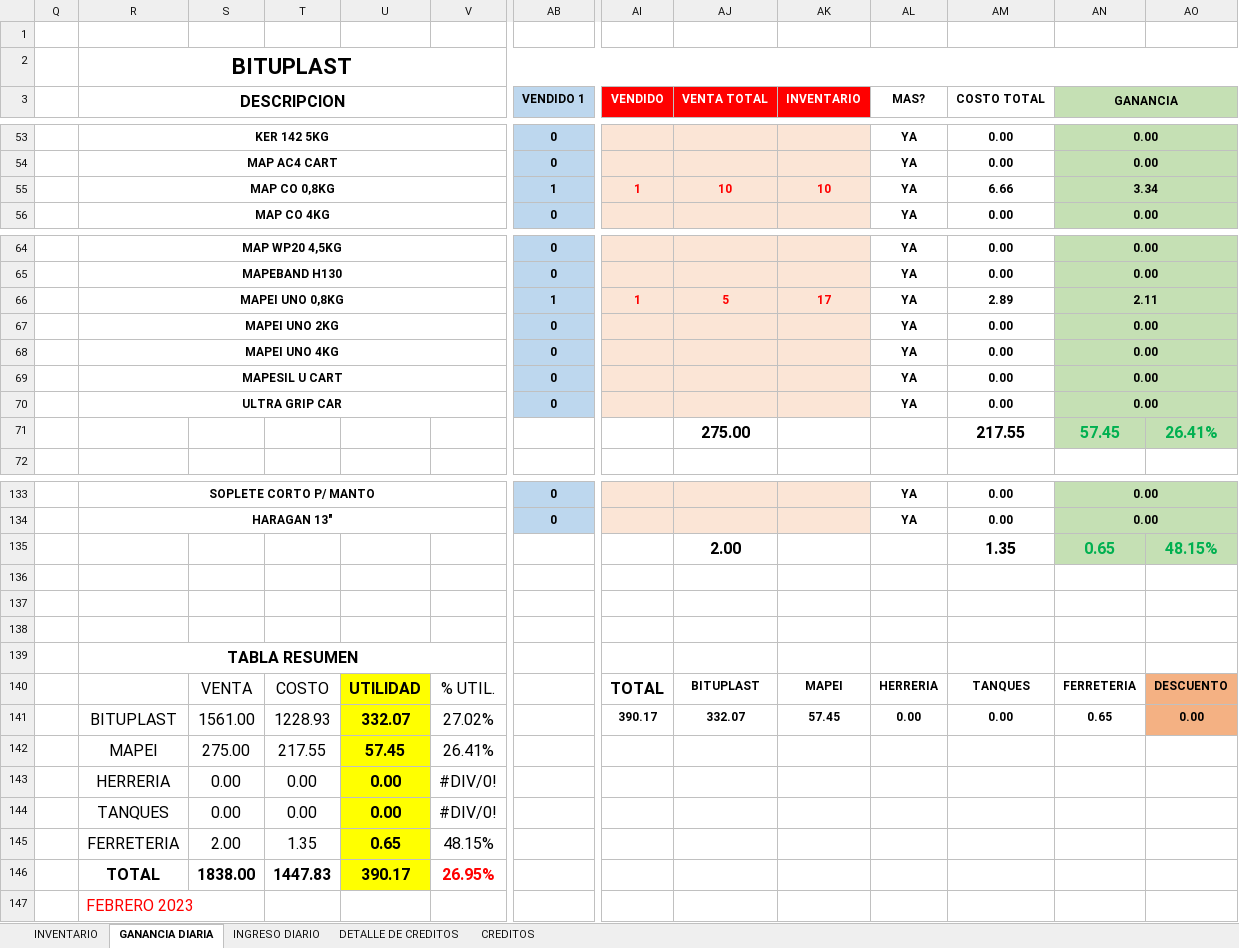
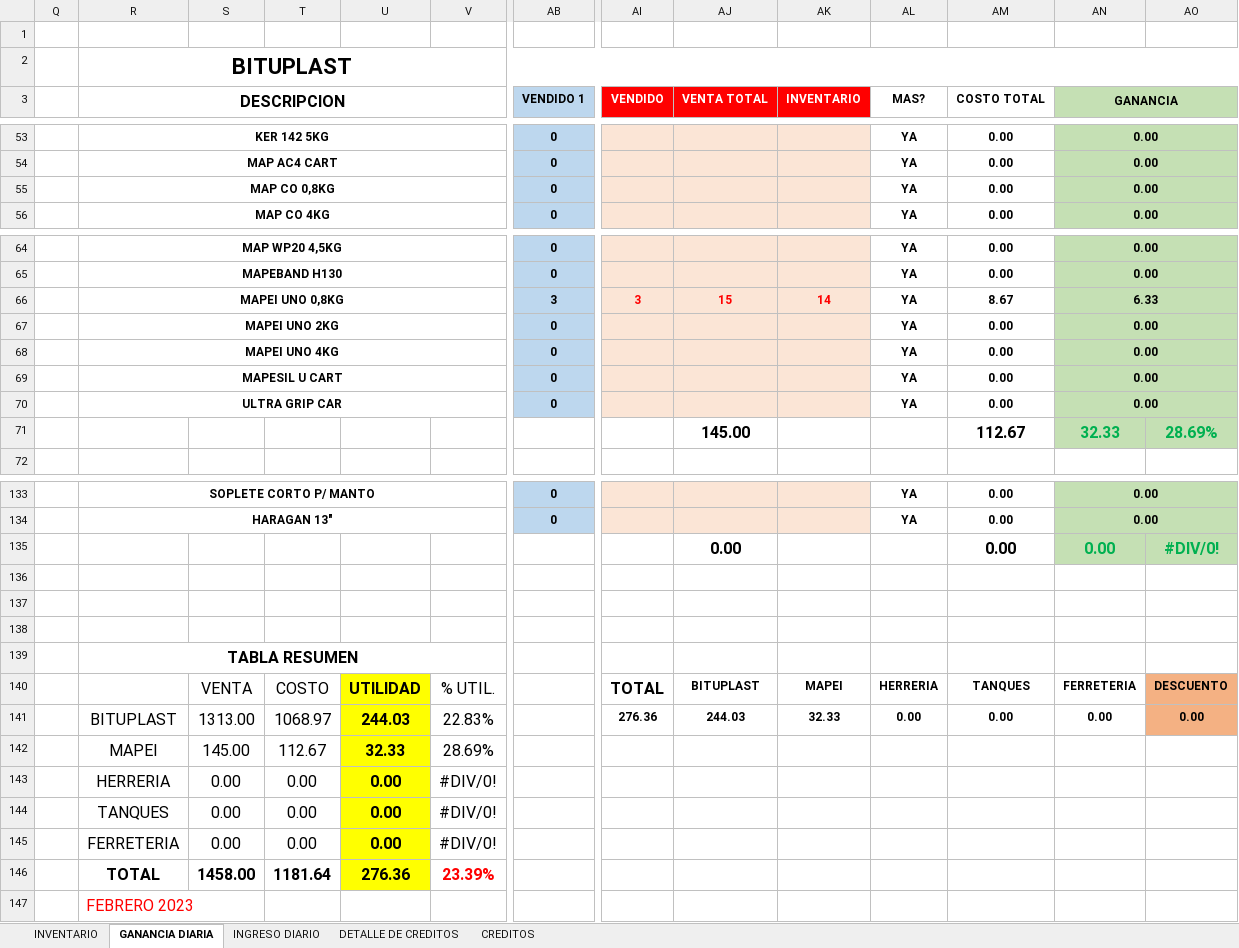
Before and after one commit to JPuente25/Proinca, an Excel workbook: LISTA DE PRODUCTOS PROINCA.xlsx, sheet GANANCIA DIARIA, drawn as a sheet; only a part is shown, gaps mark what is left out; values as stored, in another font and other column widths than the file's, no borders; removed rows and columns are numbered as before the commit, all else as after; rows hold the shown columns only; the diff covers the shown part only; the diff names each change by its address in the sheet, - before the commit and + after, or states it on an @@ line.

Commit message:
21-06-23

```diff
--- a/LISTA DE PRODUCTOS PROINCA.xlsx (sheet GANANCIA DIARIA)
+++ b/LISTA DE PRODUCTOS PROINCA.xlsx (sheet GANANCIA DIARIA)
-AB55 (VENDIDO 1): 1
+AB55 (VENDIDO 1): 0
-AI55 (VENDIDO): 1
+AI55 (VENDIDO): (empty)
-AJ55 (VENTA TOTAL): 10
+AJ55 (VENTA TOTAL): (empty)
-AK55 (INVENTARIO): 10
+AK55 (INVENTARIO): (empty)
-AM55 (COSTO TOTAL): 6.66
+AM55 (COSTO TOTAL): 0.00
-AN55 (GANANCIA): 3.34
+AN55 (GANANCIA): 0.00
-AB66 (VENDIDO 1): 1
+AB66 (VENDIDO 1): 3
-AI66 (VENDIDO): 1
+AI66 (VENDIDO): 3
-AJ66 (VENTA TOTAL): 5
+AJ66 (VENTA TOTAL): 15
-AK66 (INVENTARIO): 17
+AK66 (INVENTARIO): 14
-AM66 (COSTO TOTAL): 2.89
+AM66 (COSTO TOTAL): 8.67
-AN66 (GANANCIA): 2.11
+AN66 (GANANCIA): 6.33
-row 71:  |  |  |  |  |  |  |  | 275.00 |  |  | 217.55 | 57.45 | 26.41%
+row 71:  |  |  |  |  |  |  |  | 145.00 |  |  | 112.67 | 32.33 | 28.69%
-row 135:  |  |  |  |  |  |  |  | 2.00 |  |  | 1.35 | 0.65 | 48.15%
+row 135:  |  |  |  |  |  |  |  | 0.00 |  |  | 0.00 | 0.00 | #DIV/0!
-row 141:  | BITUPLAST | 1561.00 | 1228.93 | 332.07 | 27.02% |  | 390.17 | 332.07 | 57.45 | 0.00 | 0.00 | 0.65 | 0.00
-row 142:  | MAPEI | 275.00 | 217.55 | 57.45 | 26.41%
+row 141:  | BITUPLAST | 1313.00 | 1068.97 | 244.03 | 22.83% |  | 276.36 | 244.03 | 32.33 | 0.00 | 0.00 | 0.00 | 0.00
+row 142:  | MAPEI | 145.00 | 112.67 | 32.33 | 28.69%
-row 145:  | FERRETERIA | 2.00 | 1.35 | 0.65 | 48.15%
-row 146:  | TOTAL | 1838.00 | 1447.83 | 390.17 | 26.95%
+row 145:  | FERRETERIA | 0.00 | 0.00 | 0.00 | #DIV/0!
+row 146:  | TOTAL | 1458.00 | 1181.64 | 276.36 | 23.39%
```
Also changed, not shown: 1 added row, 1 removed row and 70 edited cells elsewhere in this sheet, sheet INGRESO DIARIO, sheet CREDITOS, sheet DETALLE DE CREDITOS.
